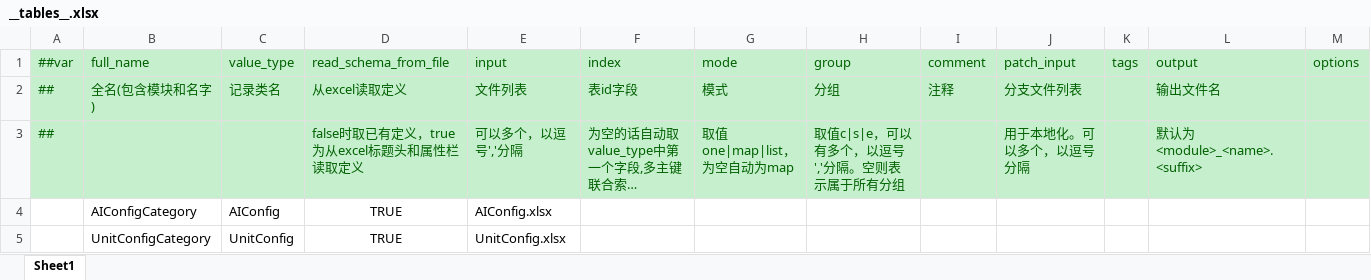
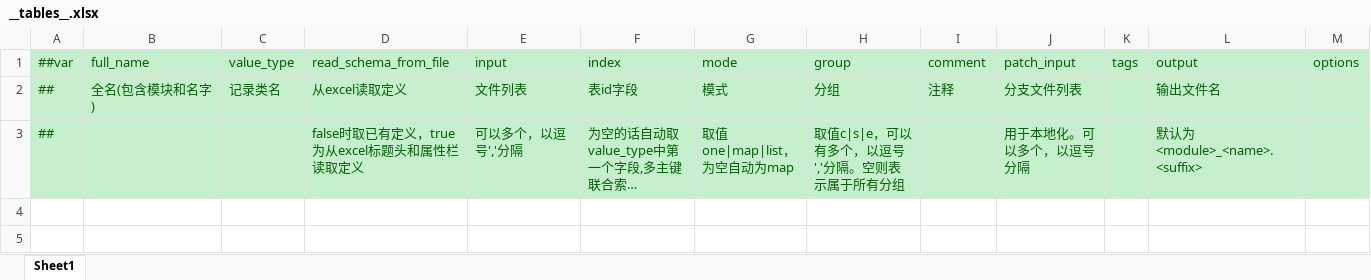
Before and after one commit to IcePower/X-ET, an Excel workbook: Unity/Assets/Config/Excel/Datas/__tables__.xlsx, sheet Sheet1, drawn as a sheet; long unchanged cells end in …; values as stored, in another font and other column widths than the file's, no borders; the diff names each change by its address in the sheet, - before the commit and + after, or states it on an @@ line.

```diff
--- a/Unity/Assets/Config/Excel/Datas/__tables__.xlsx (sheet Sheet1)
+++ b/Unity/Assets/Config/Excel/Datas/__tables__.xlsx (sheet Sheet1)
-row 4:  | AIConfigCategory | AIConfig | TRUE | AIConfig.xlsx
-row 5:  | UnitConfigCategory | UnitConfig | TRUE | UnitConfig.xlsx
```
Also changed, not shown: Unity/Assets/Config/Excel/Datas/StartConfig/Benchmark/__enums__.xlsx, Unity/Assets/Config/Excel/Datas/StartConfig/Localhost/__enums__.xlsx, 13 other files.
